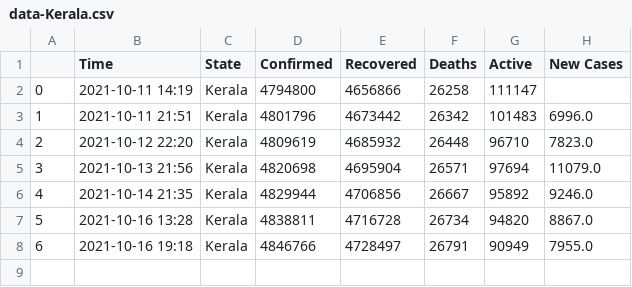
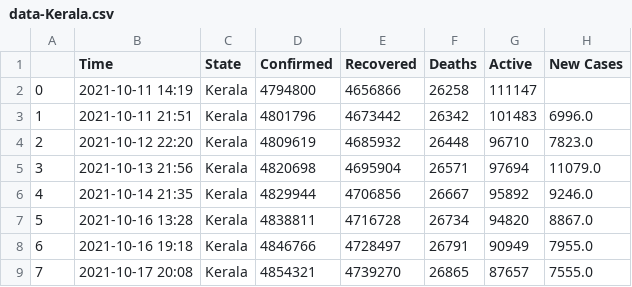
Before and after one commit to dakkshesh07/Covid19_India_Data, a CSV file: Kerala/data-Kerala.csv, drawn as a sheet.

```diff
--- a/Kerala/data-Kerala.csv
+++ b/Kerala/data-Kerala.csv
@@ -8 +8,2 @@
 6,2021-10-16 19:18,Kerala,4846766,4728497,26791,90949,7955.0
+7,2021-10-17 20:08,Kerala,4854321,4739270,26865,87657,7555.0
```
Also changed, not shown: Total/data-Total.csv.
